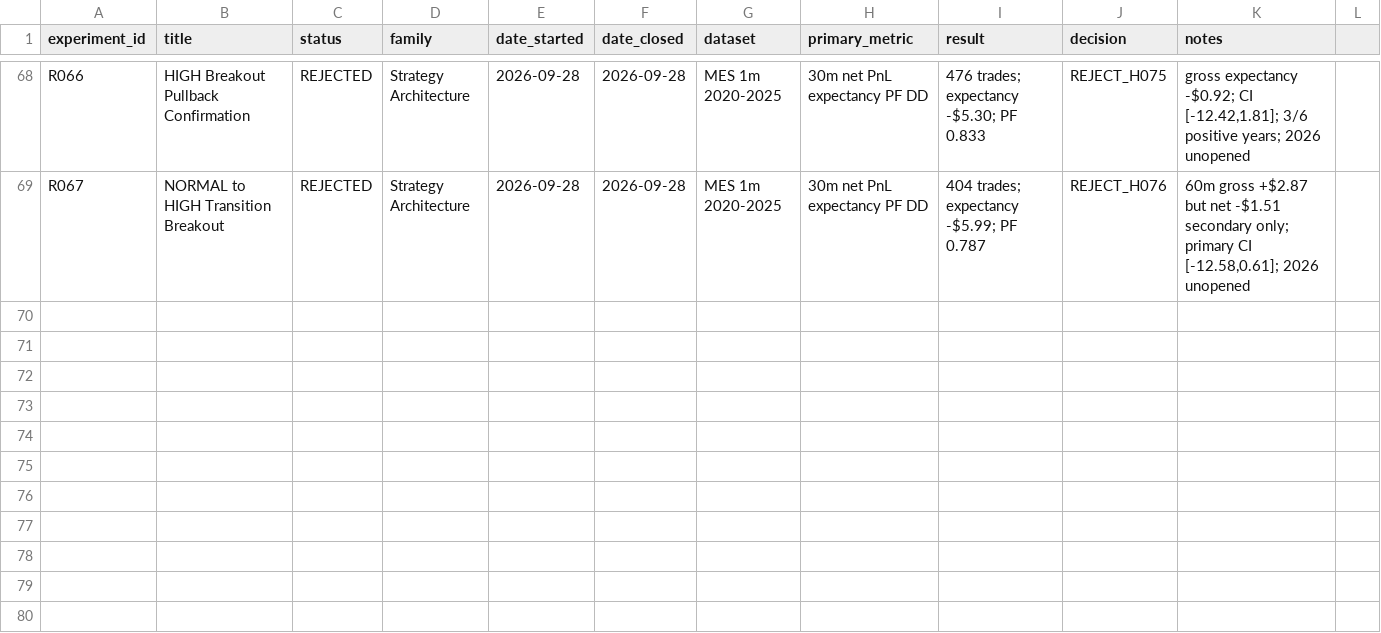
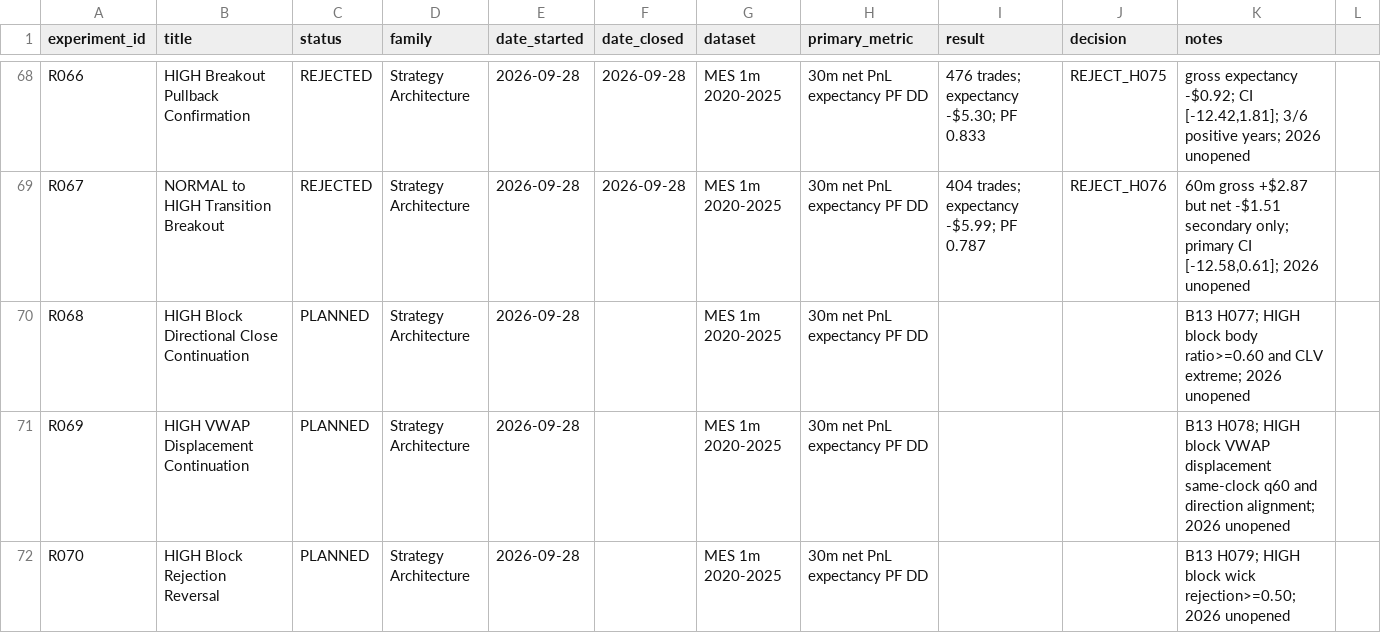
Before and after one commit to rgentil2/MES-Trading-Research, a CSV file: research/experiment_registry.csv, drawn as a sheet; only a part is shown, gaps mark what is left out; the diff names each change by its address in the sheet, - before the commit and + after, or states it on an @@ line.

Commit message:
Pre-register B13 HIGH-regime directional triggers

```diff
--- a/research/experiment_registry.csv
+++ b/research/experiment_registry.csv
+row 70: R068 | HIGH Block Directional Close Continuation | PLANNED | Strategy Architecture | 2026-09-28 |  | MES 1m 2020-2025 | 30m net PnL expectancy PF DD |  |  | B13 H077; HIGH block body ratio>=0.60 and CLV extreme; 2026 unopened
+row 71: R069 | HIGH VWAP Displacement Continuation | PLANNED | Strategy Architecture | 2026-09-28 |  | MES 1m 2020-2025 | 30m net PnL expectancy PF DD |  |  | B13 H078; HIGH block VWAP displacement same-clock q60 and direction alignment; 2026 unopened
+row 72: R070 | HIGH Block Rejection Reversal | PLANNED | Strategy Architecture | 2026-09-28 |  | MES 1m 2020-2025 | 30m net PnL expectancy PF DD |  |  | B13 H079; HIGH block wick rejection>=0.50; 2026 unopened
```
Also changed, not shown: 1 other file.
